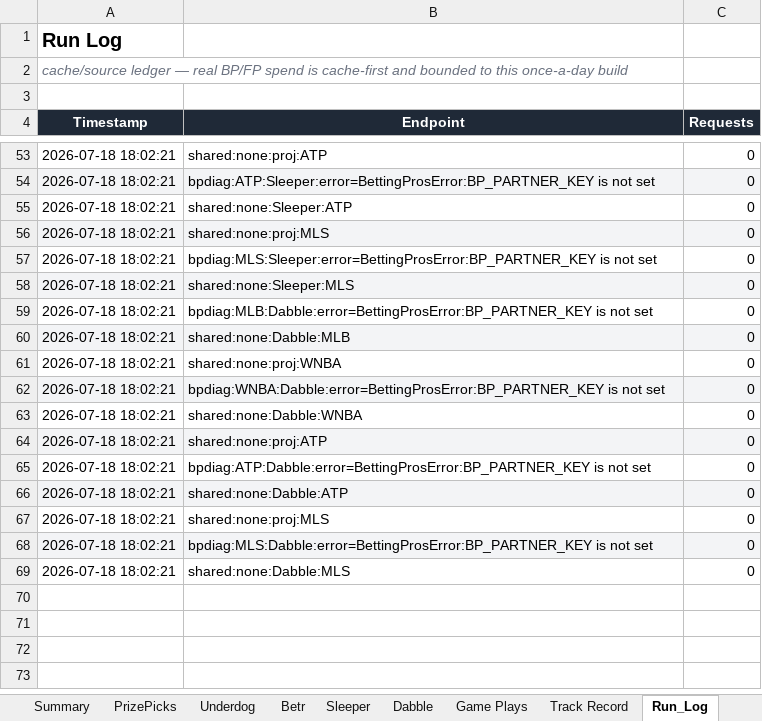
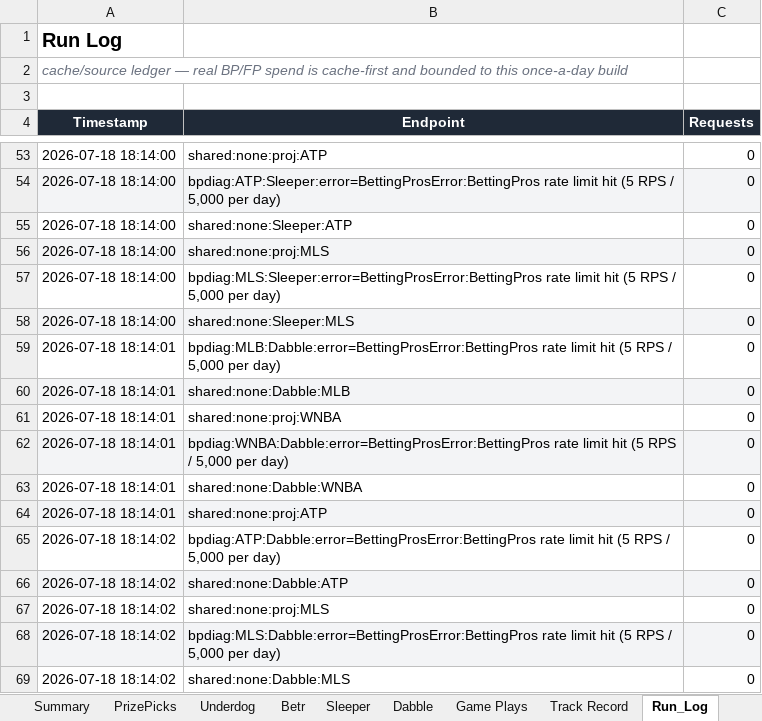
Before and after one commit to EdgeCash/OneSourceProjections, an Excel workbook: sports_wagering_pipeline/data/output/latest.xlsx, sheet Run_Log, drawn as a sheet; only a part is shown, gaps mark what is left out; values as stored, in another font and other column widths than the file's, no borders; the diff covers the shown part only; the diff names each change by its address in the sheet, - before the commit and + after, or states it on an @@ line.

```diff
--- a/sports_wagering_pipeline/data/output/latest.xlsx (sheet Run_Log)
+++ b/sports_wagering_pipeline/data/output/latest.xlsx (sheet Run_Log)
-A53:A58 (Timestamp): 2026-07-18 18:02:21
+A53:A58 (Timestamp): 2026-07-18 18:14:00
-B54 (Endpoint): bpdiag:ATP:Sleeper:error=BettingProsError:BP_PARTNER_KEY is not set
+B54 (Endpoint): bpdiag:ATP:Sleeper:error=BettingProsError:BettingPros rate limit hit (5 RPS / 5,000 per day)
-B57 (Endpoint): bpdiag:MLS:Sleeper:error=BettingProsError:BP_PARTNER_KEY is not set
+B57 (Endpoint): bpdiag:MLS:Sleeper:error=BettingProsError:BettingPros rate limit hit (5 RPS / 5,000 per day)
-A59:A64 (Timestamp): 2026-07-18 18:02:21
+A59:A64 (Timestamp): 2026-07-18 18:14:01
-B59 (Endpoint): bpdiag:MLB:Dabble:error=BettingProsError:BP_PARTNER_KEY is not set
+B59 (Endpoint): bpdiag:MLB:Dabble:error=BettingProsError:BettingPros rate limit hit (5 RPS / 5,000 per day)
-B62 (Endpoint): bpdiag:WNBA:Dabble:error=BettingProsError:BP_PARTNER_KEY is not set
+B62 (Endpoint): bpdiag:WNBA:Dabble:error=BettingProsError:BettingPros rate limit hit (5 RPS / 5,000 per day)
-A65:A69 (Timestamp): 2026-07-18 18:02:21
+A65:A69 (Timestamp): 2026-07-18 18:14:02
-B65 (Endpoint): bpdiag:ATP:Dabble:error=BettingProsError:BP_PARTNER_KEY is not set
+B65 (Endpoint): bpdiag:ATP:Dabble:error=BettingProsError:BettingPros rate limit hit (5 RPS / 5,000 per day)
-B68 (Endpoint): bpdiag:MLS:Dabble:error=BettingProsError:BP_PARTNER_KEY is not set
+B68 (Endpoint): bpdiag:MLS:Dabble:error=BettingProsError:BettingPros rate limit hit (5 RPS / 5,000 per day)
```
Also changed, not shown: 62 edited cells elsewhere in this sheet, sheet Game Plays, sheet Summary, 12 other files.
